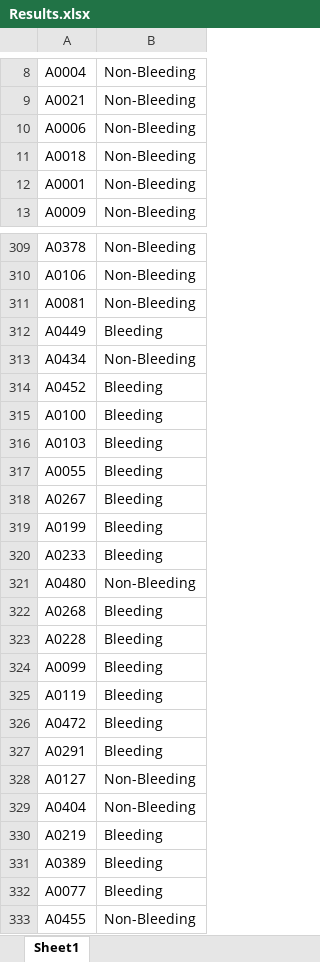
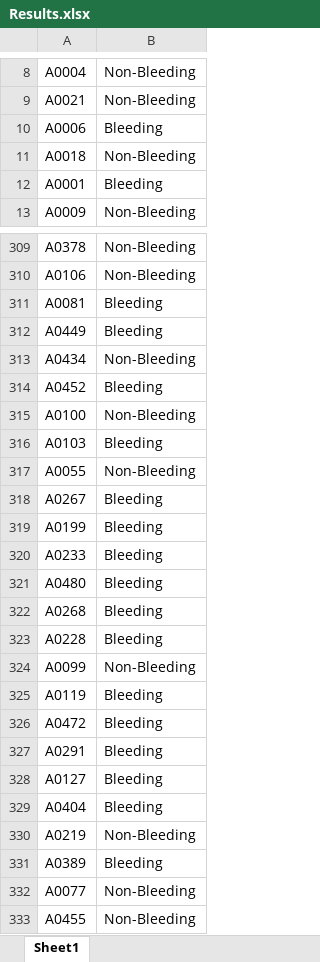
Before and after one commit to agossouema2011/WCEBleedGenChallenge, an Excel workbook: Detection/Results.xlsx, sheet Sheet1, drawn as a sheet; only a part is shown, gaps mark what is left out; values as stored, in another font and other column widths than the file's, no borders; the diff covers the shown part only; the diff names each change by its address in the sheet, - before the commit and + after, or states it on an @@ line.

Commit message:
Update Results.xlsx

```diff
--- a/Detection/Results.xlsx (sheet Sheet1)
+++ b/Detection/Results.xlsx (sheet Sheet1)
-B10: Non-Bleeding
+B10: Bleeding
-B12: Non-Bleeding
+B12: Bleeding
-B311: Non-Bleeding
+B311: Bleeding
-B315: Bleeding
+B315: Non-Bleeding
-B317: Bleeding
+B317: Non-Bleeding
-B321: Non-Bleeding
+B321: Bleeding
-B324: Bleeding
+B324: Non-Bleeding
-B328:B329: Non-Bleeding
+B328:B329: Bleeding
-B330: Bleeding
+B330: Non-Bleeding
-B332: Bleeding
+B332: Non-Bleeding
```
Also changed, not shown: 97 edited cells elsewhere in this sheet.
